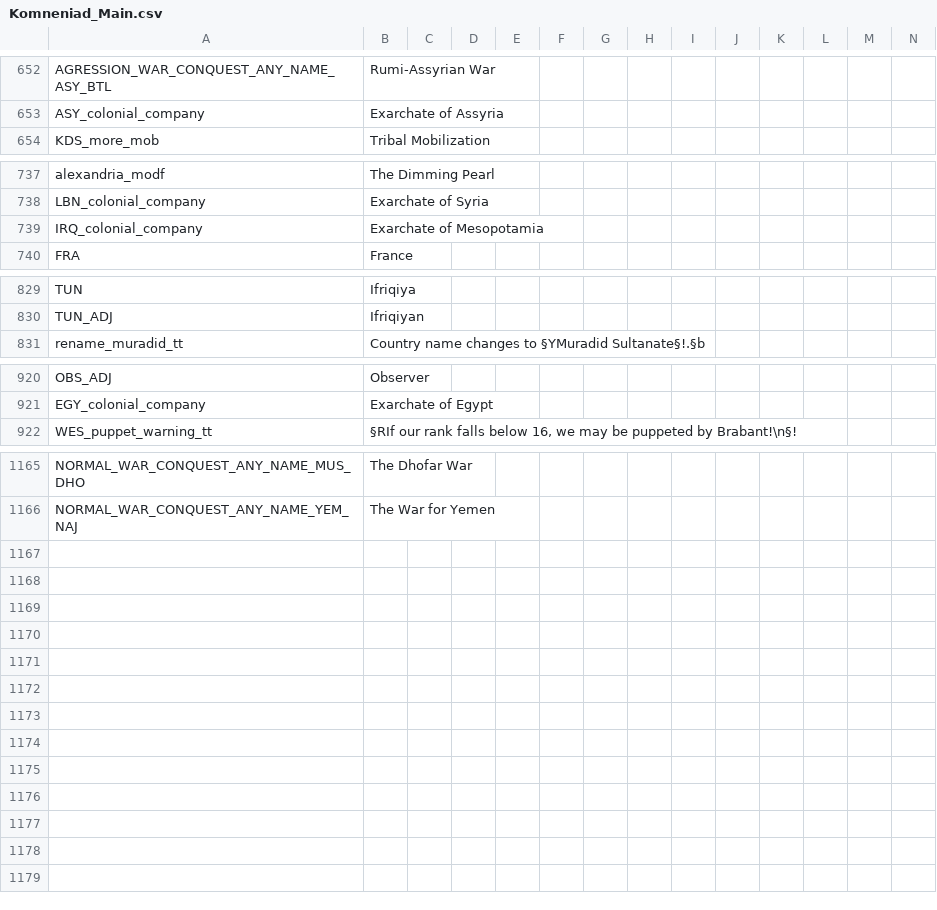
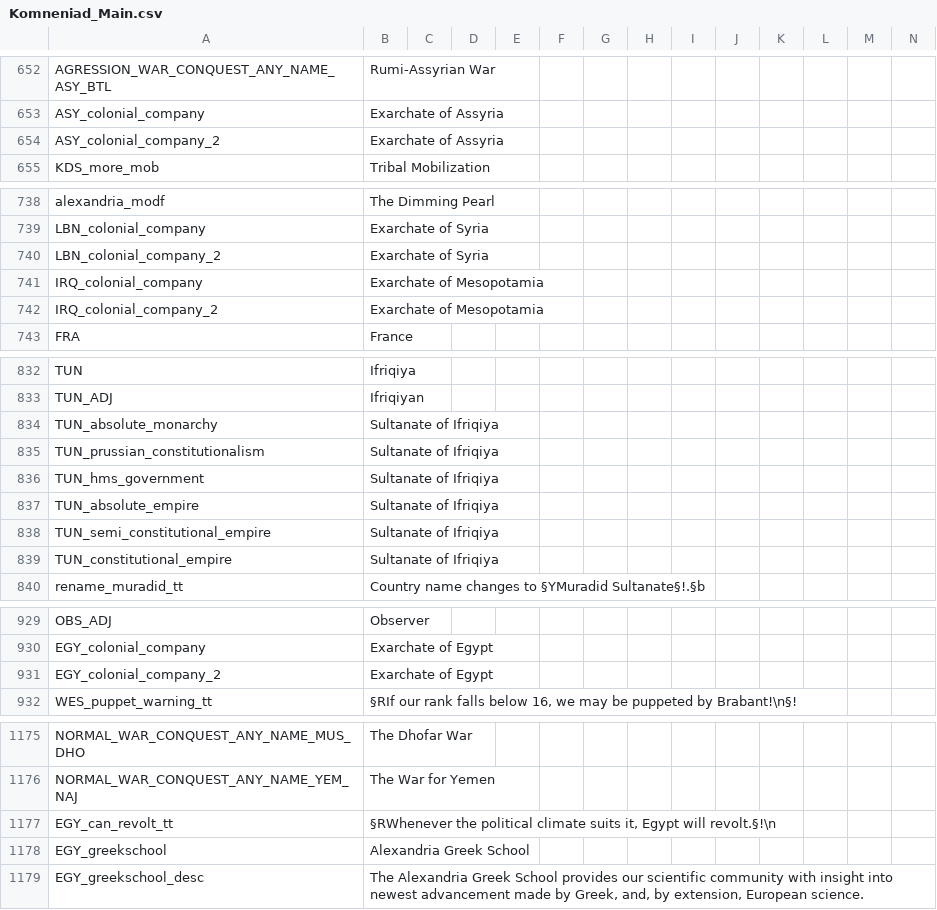
Before and after one commit to vimpelis/The-Komneniad, a CSV file: The Komneniad/localisation/Komneniad_Main.csv, drawn as a sheet; only a part is shown, gaps mark what is left out; the diff covers the shown part only.

```diff
--- a/The Komneniad/localisation/Komneniad_Main.csv
+++ b/The Komneniad/localisation/Komneniad_Main.csv
@@ -653,2 +653,3 @@ AGRESSION_WAR_CONQUEST_ANY_NAME_ASY_BTL;Rumi-Assyrian War;;;;;;;;;;;;;
 ASY_colonial_company;Exarchate of Assyria;;;;;;;;;;;;;
+ASY_colonial_company_2;Exarchate of Assyria;;;;;;;;;;;;;
 KDS_more_mob;Tribal Mobilization;;;;;;;;;;;;;;
@@ -738,3 +739,5 @@ alexandria_modf;The Dimming Pearl;;;;;;;;;;;;;
 LBN_colonial_company;Exarchate of Syria;;;;;;;;;;;;;
+LBN_colonial_company_2;Exarchate of Syria;;;;;;;;;;;;;
 IRQ_colonial_company;Exarchate of Mesopotamia;;;;;;;;;;;;;
+IRQ_colonial_company_2;Exarchate of Mesopotamia;;;;;;;;;;;;;
 FRA;France;;;;;;;;;;;;;
@@ -830,2 +833,8 @@ TUN;Ifriqiya;;;;;;;;;;;;;
 TUN_ADJ;Ifriqiyan;;;;;;;;;;;;;
+TUN_absolute_monarchy;Sultanate of Ifriqiya;;;;;;;;;;;;;
+TUN_prussian_constitutionalism;Sultanate of Ifriqiya;;;;;;;;;;;;;
+TUN_hms_government;Sultanate of Ifriqiya;;;;;;;;;;;;;
+TUN_absolute_empire;Sultanate of Ifriqiya;;;;;;;;;;;;;
+TUN_semi_constitutional_empire;Sultanate of Ifriqiya;;;;;;;;;;;;;
+TUN_constitutional_empire;Sultanate of Ifriqiya;;;;;;;;;;;;;
 rename_muradid_tt;Country name changes to §YMuradid Sultanate§!.§b;;;;;;;;;;;;;;
@@ -921,2 +930,3 @@ OBS_ADJ;Observer;;;;;;;;;;;;;
 EGY_colonial_company;Exarchate of Egypt;;;;;;;;;;;;;
+EGY_colonial_company_2;Exarchate of Egypt;;;;;;;;;;;;;
 WES_puppet_warning_tt;§RIf our rank falls below 16, we may be puppeted by Brabant!\n§!;;;;;;;;;;;;;
@@ -1166 +1176,4 @@ NORMAL_WAR_CONQUEST_ANY_NAME_MUS_DHO;The Dhofar War;;;;;;;;;;;;;
 NORMAL_WAR_CONQUEST_ANY_NAME_YEM_NAJ;The War for Yemen;;;;;;;;;;;;;
+EGY_can_revolt_tt;§RWhenever the political climate suits it, Egypt will revolt.§!\n;;;;;;;;;;;;;;
+EGY_greekschool;Alexandria Greek School;;;;;;;;;;;;;;
+EGY_greekschool_desc;The Alexandria Greek School provides our scientific community with insight into newest advancement made by Greek, and, by extension, European science.;;;;;;;;;;;;;;
```
Also changed, not shown: 1 edited cell elsewhere in this file, The Komneniad/localisation/Komneniad_Decisions.csv, The Komneniad/localisation/Komneniad_Events.csv, 18 other files.
